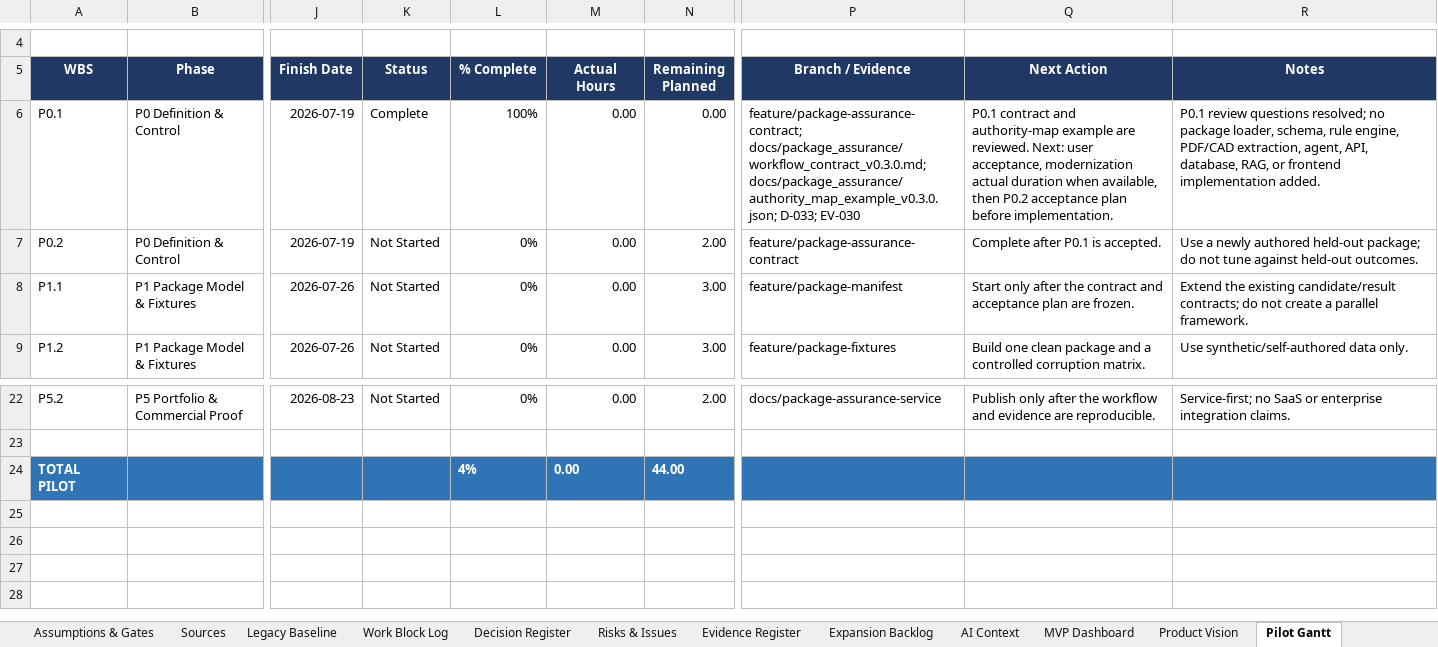
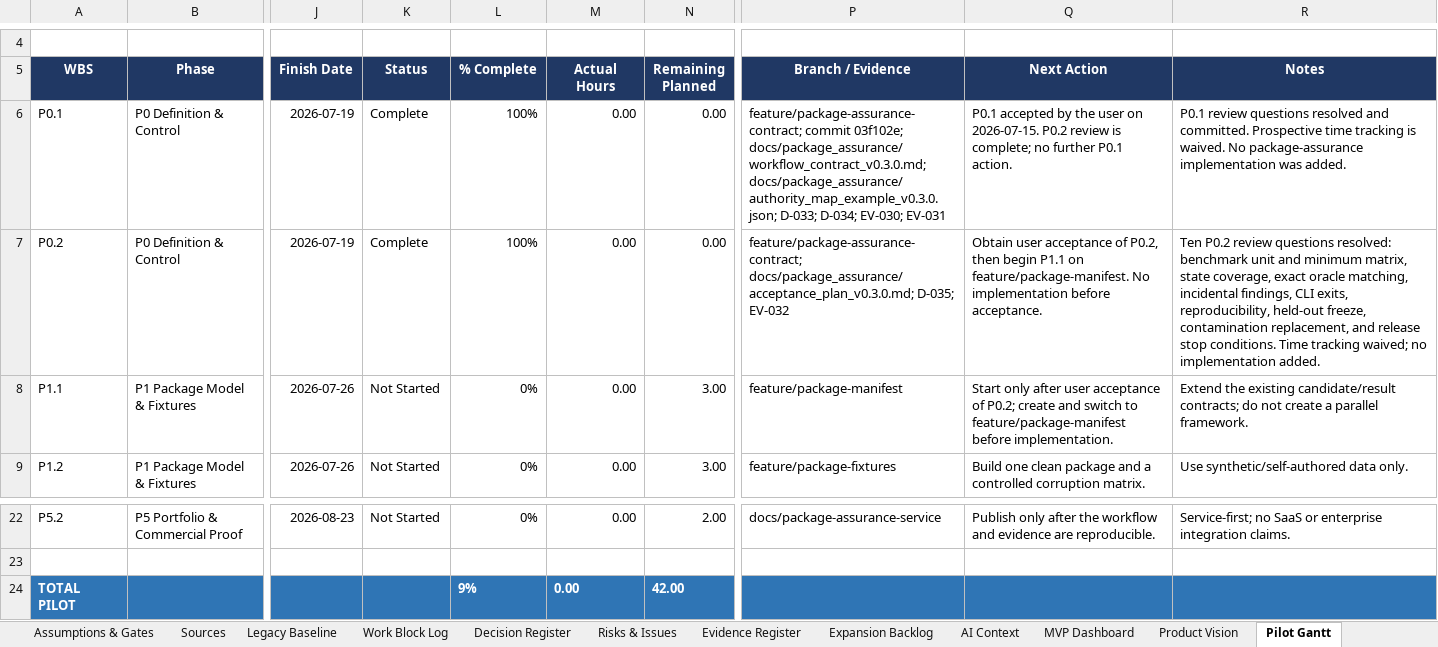
Before and after one commit to Jason-Jensen/mechanical-technical-document-evaluation-harness, an Excel workbook: gantt.xlsx, sheet Pilot Gantt, drawn as a sheet; only a part is shown, gaps mark what is left out; values as stored, in another font and other column widths than the file's, no borders; conditional formats not drawn; the diff names each change by its address in the sheet, - before the commit and + after, or states it on an @@ line.

Commit message:
Update P0.2 acceptance plan and project guidance

```diff
--- a/gantt.xlsx (sheet Pilot Gantt)
+++ b/gantt.xlsx (sheet Pilot Gantt)
-P6 (Branch / Evidence): feature/package-assurance-contract; docs/package_assurance/workflow_contract_v0.3.0.md; docs/package_assurance/authority_map_example_v0.3.0.json; D-033; EV-030
+P6 (Branch / Evidence): feature/package-assurance-contract; commit 03f102e; docs/package_assurance/workflow_contract_v0.3.0.md; docs/package_assurance/authority_map_example_v0.3.0.json; D-033; D-034; EV-030; EV-031
-Q6 (Next Action): P0.1 contract and authority-map example are reviewed. Next: user acceptance, modernization actual duration when available, then P0.2 acceptance plan before implementation.
+Q6 (Next Action): P0.1 accepted by the user on 2026-07-15. P0.2 review is complete; no further P0.1 action.
-R6 (Notes): …review questions resolved; no package loader, schema, rule engine, PDF/CAD extraction, agent, API, database, RAG, or frontend implementation added.
+R6 (Notes): …review questions resolved and committed. Prospective time tracking is waived. No package-assurance implementation was added.
-K7 (Status): Not Started
+K7 (Status): Complete
-L7 (% Complete): 0%
+L7 (% Complete): 100%
-N7 (Remaining Planned): 2.00
+N7 (Remaining Planned): 0.00
-P7 (Branch / Evidence): feature/package-assurance-contract
+P7 (Branch / Evidence): feature/package-assurance-contract; docs/package_assurance/acceptance_plan_v0.3.0.md; D-035; EV-032
-Q7 (Next Action): Complete after P0.1 is accepted.
+Q7 (Next Action): Obtain user acceptance of P0.2, then begin P1.1 on feature/package-manifest. No implementation before acceptance.
-R7 (Notes): Use a newly authored held-out package; do not tune against held-out outcomes.
+R7 (Notes): Ten P0.2 review questions resolved: benchmark unit and minimum matrix, state coverage, exact oracle matching, incidental findings, CLI exits, reproducibility, held-out freeze, contamination replacement, and release stop conditions. Time tracking waived; no implementation added.
-Q8 (Next Action): …only after the contract and acceptance plan are frozen.
+Q8 (Next Action): …only after user acceptance of P0.2; create and switch to feature/package-manifest before implementation.
-L24 (% Complete): 4%
+L24 (% Complete): 9%
-N24 (Remaining Planned): 44.00
+N24 (Remaining Planned): 42.00
```
Also changed, not shown: sheet Evidence Register, sheet Decision Register, sheet Risks & Issues, sheet AI Context, sheet Start Here, sheet Pilot Dashboard, 1 more sheet, charts or pictures, 6 other files.
